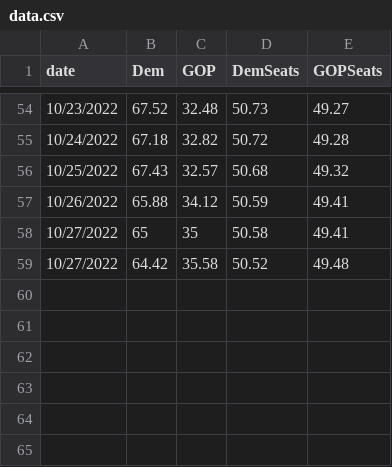
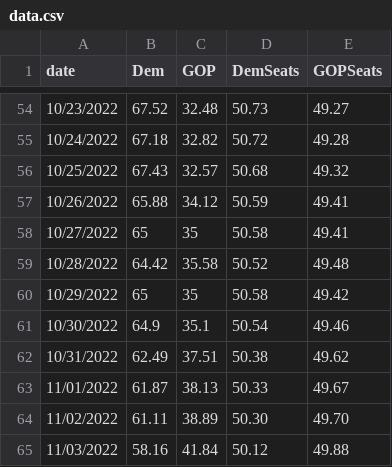
Before and after one commit to djrubio2/forecast2022, a CSV file: data.csv, drawn as a sheet; only a part is shown, gaps mark what is left out.

```diff
--- a/data.csv
+++ b/data.csv
@@ -58,2 +58,8 @@ date,Dem,GOP,DemSeats,GOPSeats
 10/27/2022,65,35,50.58,49.41
-10/27/2022,64.42,35.58,50.52,49.48
+10/28/2022,64.42,35.58,50.52,49.48
+10/29/2022,65,35,50.58,49.42
+10/30/2022,64.9,35.1,50.54,49.46
+10/31/2022,62.49,37.51,50.38,49.62
+11/01/2022,61.87,38.13,50.33,49.67
+11/02/2022,61.11,38.89,50.30,49.70
+11/03/2022,58.16,41.84,50.12,49.88
```
Also changed, not shown: 2 other files.
